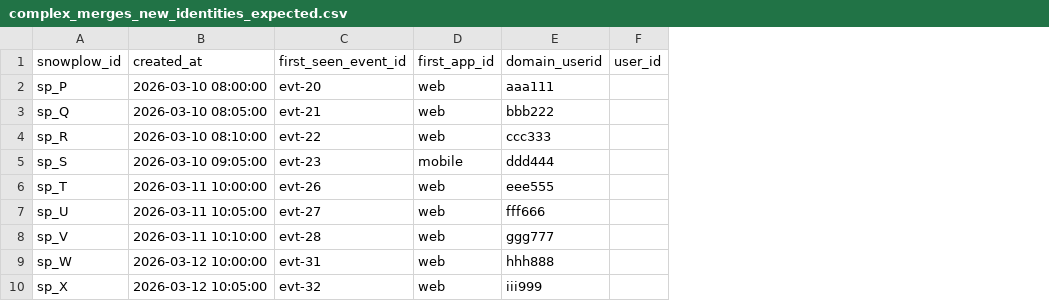
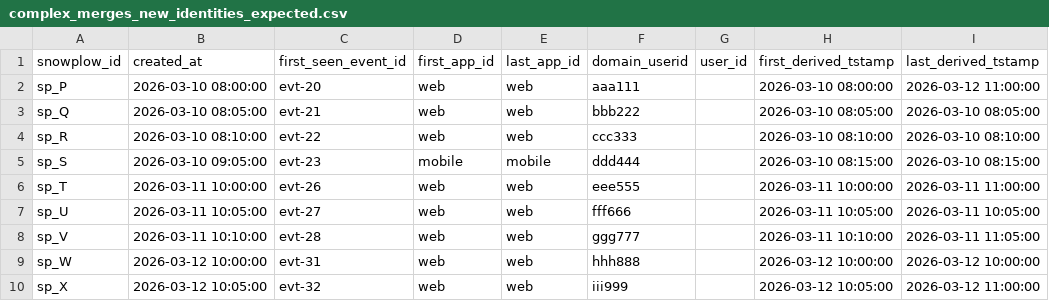
Before and after one commit to snowplow-incubator/dbt-snowplow-identities, a CSV file: integration_tests/data/expected/complex_merges_new_identities_expected.csv, drawn as a sheet; the diff names each change by its address in the sheet, - before the commit and + after, or states it on an @@ line.

Commit message:
Fix test bugs in expected CSVs and document model bugs
Restore basic group expected CSVs to design doc values (effective_at,
superseded_at, identifier re-pointing for sp_D rows). Fix sp_S
effective_at in complex_merges id_changes to use first_derived_tstamp
(08:15) instead of created_at (09:05). Add missing columns to
complex_merges new_identities expected CSV. Update design doc to
reflect sp_S correction and add model-bugs.md documenting 8 bugs
found by integration tests.

```diff
--- a/integration_tests/data/expected/complex_merges_new_identities_expected.csv
+++ b/integration_tests/data/expected/complex_merges_new_identities_expected.csv
+column E (last_app_id), rows 2-10: web | web | web | mobile | web | web | web | web | web
+column H (first_derived_tstamp), rows 2-10: 2026-03-10 08:00:00 | 2026-03-10 08:05:00 | 2026-03-10 08:10:00 | 2026-03-10 08:15:00 | 2026-03-11 10:00:00 | 2026-03-11 10:05:00 | 2026-03-11 10:10:00 | 2026-03-12 10:00:00 | 2026-03-12 10:05:00
+column I (last_derived_tstamp), rows 2-10: 2026-03-12 11:00:00 | 2026-03-10 08:05:00 | 2026-03-10 08:10:00 | 2026-03-10 08:15:00 | 2026-03-11 11:00:00 | 2026-03-11 10:05:00 | 2026-03-11 11:05:00 | 2026-03-12 10:00:00 | 2026-03-12 11:00:00
```
Also changed, not shown: integration_tests/data/expected/complex_merges_id_changes_expected.csv, 2 other files.
